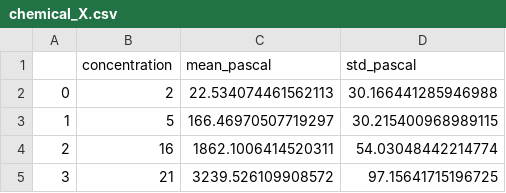
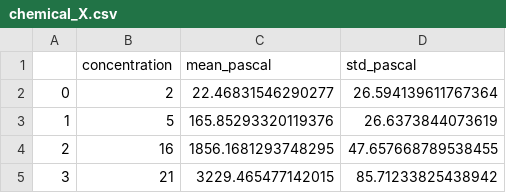
Before and after one commit to vb690/bazaar, a CSV file: pascal_estimator/results/tables/chemical_X.csv, drawn as a sheet.

```diff
--- a/pascal_estimator/results/tables/chemical_X.csv
+++ b/pascal_estimator/results/tables/chemical_X.csv
@@ -1,5 +1,5 @@
 ,concentration,mean_pascal,std_pascal
-0,2,22.534074461562113,30.166441285946988
-1,5,166.46970507719297,30.215400968989115
-2,16,1862.1006414520311,54.03048442214774
-3,21,3239.526109908572,97.15641715196725
+0,2,22.46831546290277,26.594139611767364
+1,5,165.85293320119376,26.6373844073619
+2,16,1856.1681293748295,47.657668789538455
+3,21,3229.465477142015,85.71233825438942
```
Also changed, not shown: 2 other files.
